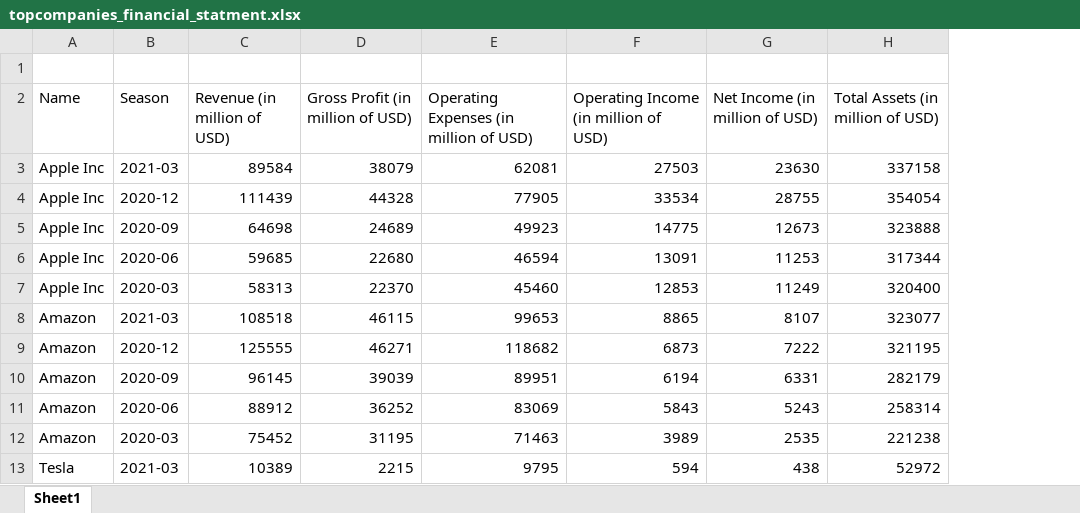
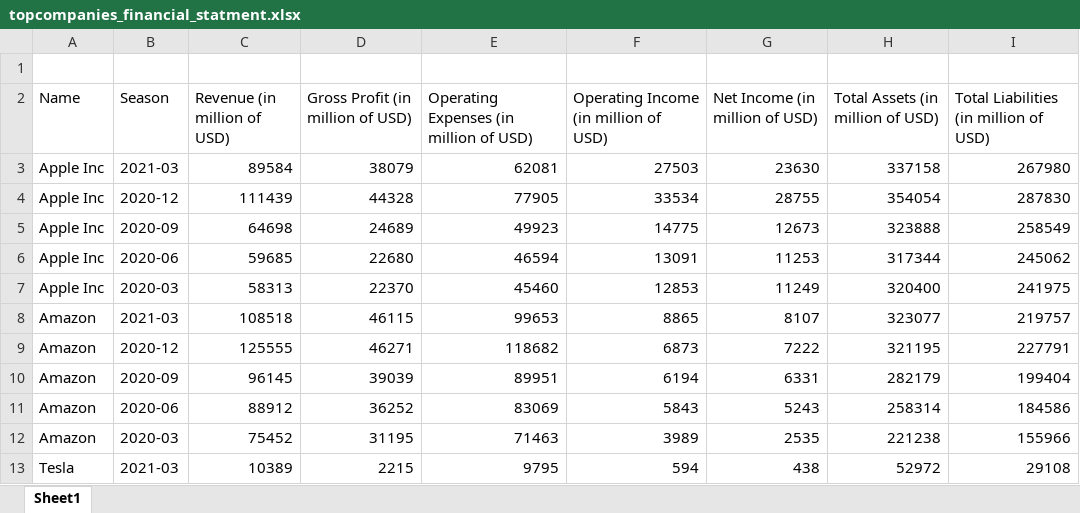
Before and after one commit to cse412-21sp/college-rate-of-return, an Excel workbook: data/topcompanies_financial_statment.xlsx, sheet Sheet1, drawn as a sheet; only a part is shown; values as stored, in another font and other column widths than the file's, no borders; the diff names each change by its address in the sheet, - before the commit and + after, or states it on an @@ line.

```diff
--- a/data/topcompanies_financial_statment.xlsx (sheet Sheet1)
+++ b/data/topcompanies_financial_statment.xlsx (sheet Sheet1)
+column I, rows 2-13: Total Liabilities (in million of USD) | 267980 | 287830 | 258549 | 245062 | 241975 | 219757 | 227791 | 199404 | 184586 | 155966 | 29108
```
Also changed, not shown: 5 other files.
